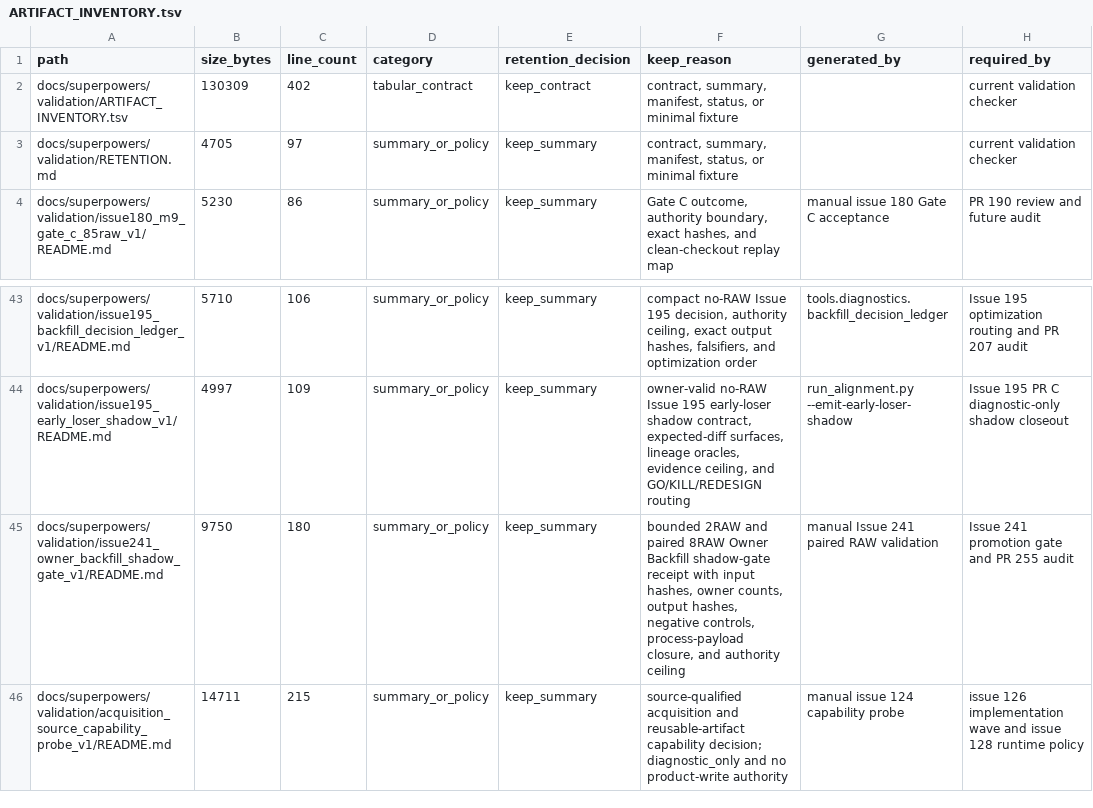
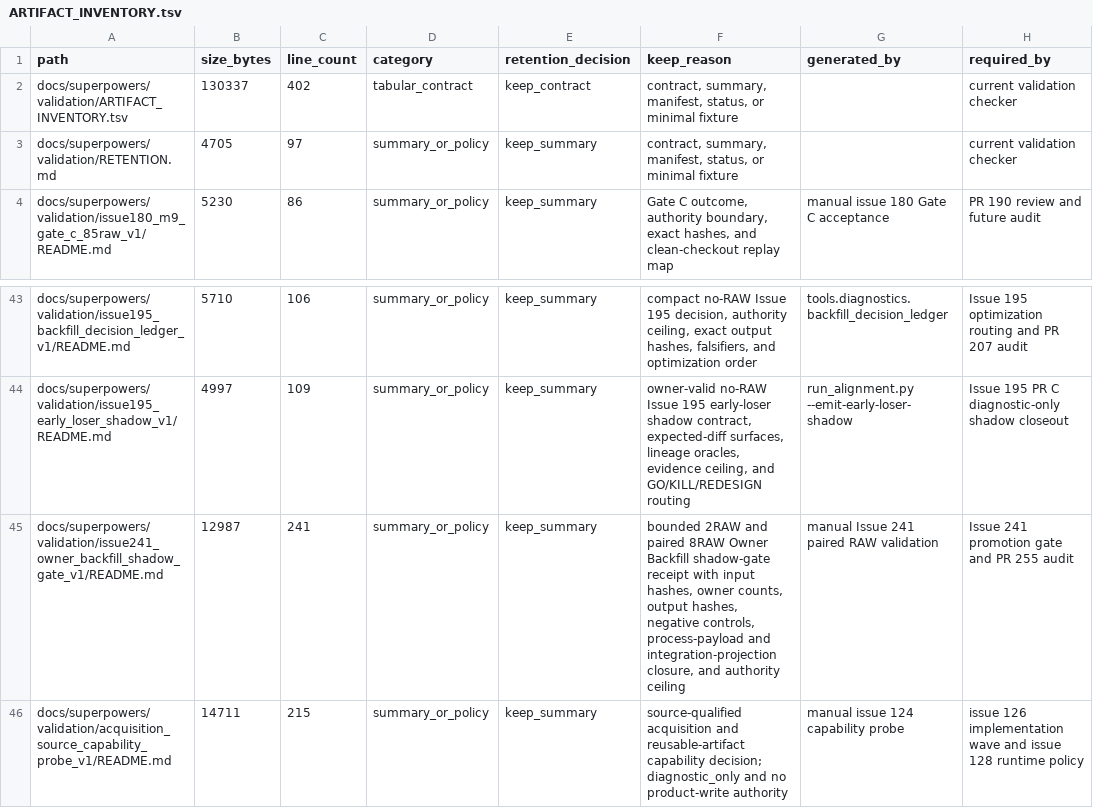
Before and after one commit to bosschen0429/XIC_Extractor, a TSV file: docs/superpowers/validation/ARTIFACT_INVENTORY.tsv, drawn as a sheet; only a part is shown, gaps mark what is left out; the diff names each change by its address in the sheet, - before the commit and + after, or states it on an @@ line.

Commit message:
docs(evidence): close shared projection review class

```diff
--- a/docs/superpowers/validation/ARTIFACT_INVENTORY.tsv
+++ b/docs/superpowers/validation/ARTIFACT_INVENTORY.tsv
-B2 (size_bytes): 130309
+B2 (size_bytes): 130337
-B45 (size_bytes): 9750
+B45 (size_bytes): 12987
-C45 (line_count): 180
+C45 (line_count): 241
-F45 (keep_reason): …controls, process-payload closure, and…
+F45 (keep_reason): …controls, process-payload and integration-projection closure, and…
```
Also changed, not shown: docs/finding_class_ledger.tsv, 1 other file.
